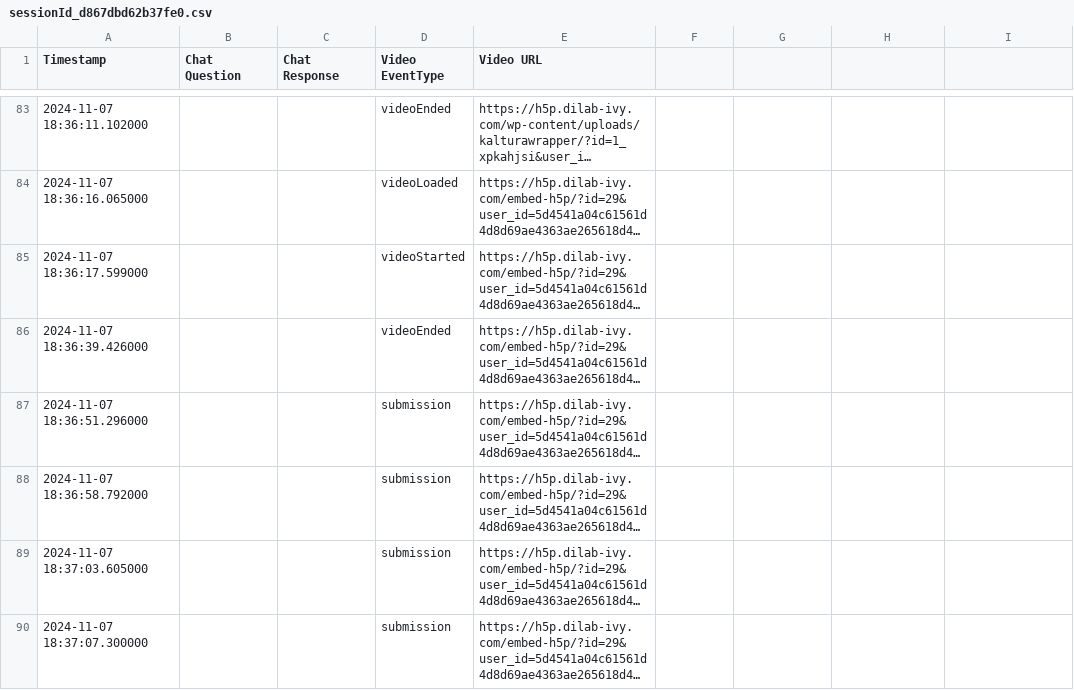
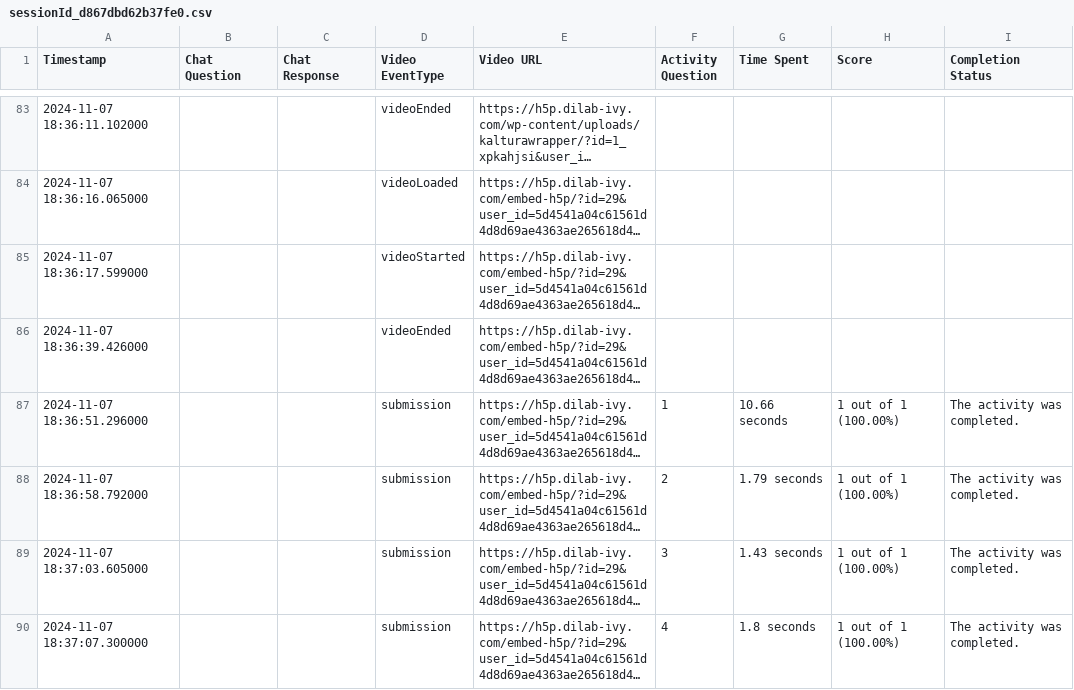
Before and after one commit to DILab-Ivy/IVY-Testing-UI, a CSV file: test_scripts/sessionId_d867dbd62b37fe0.csv, drawn as a sheet; only a part is shown, gaps mark what is left out; long unchanged cells end in …; the diff covers the shown part only; the diff names each change by its address in the sheet, - before the commit and + after, or states it on an @@ line.

Commit message:
Add parse_event_data function to handle eventData parsing
- Implemented parse_event_data(event_data) to process eventData for 'submission' eventType, extracting details like activity title, time spent, score, and completion status.
- Adjusted export_user_journey_to_csv(session_id, filename=None) to call parse_event_data when eventType is 'submission', ensuring eventData is parsed and the relevant details are written to the CSV file.

```diff
--- a/test_scripts/sessionId_d867dbd62b37fe0.csv
+++ b/test_scripts/sessionId_d867dbd62b37fe0.csv
-F1: (empty)
+F1: Activity Question
-G1: (empty)
+G1: Time Spent
-H1: (empty)
+H1: Score
-I1: (empty)
+I1: Completion Status
-F87 (Activity Question): (empty)
+F87 (Activity Question): 1
-G87 (Time Spent): (empty)
+G87 (Time Spent): 10.66 seconds
-H87:H90 (Score): (empty)
+H87:H90 (Score): 1 out of 1 (100.00%)
-I87:I90 (Completion Status): (empty)
+I87:I90 (Completion Status): The activity was completed.
-F88 (Activity Question): (empty)
+F88 (Activity Question): 2
-G88 (Time Spent): (empty)
+G88 (Time Spent): 1.79 seconds
-F89 (Activity Question): (empty)
+F89 (Activity Question): 3
-G89 (Time Spent): (empty)
+G89 (Time Spent): 1.43 seconds
-F90 (Activity Question): (empty)
+F90 (Activity Question): 4
-G90 (Time Spent): (empty)
+G90 (Time Spent): 1.8 seconds
```
Also changed, not shown: 80 edited cells elsewhere in this file, test_scripts/sessionId_3675604ded569d2.csv, test_scripts/sessionId_418fe4485660d30.csv, 4 other files.
